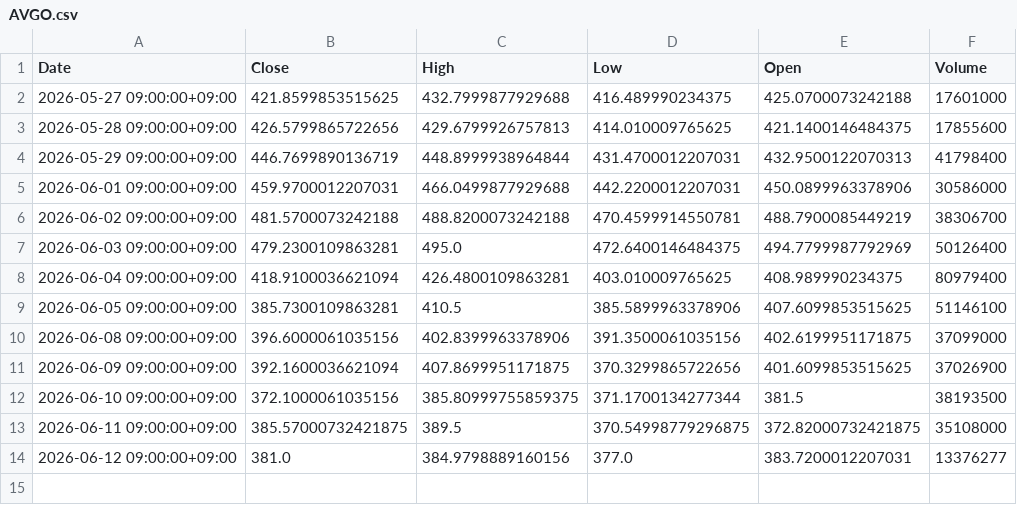
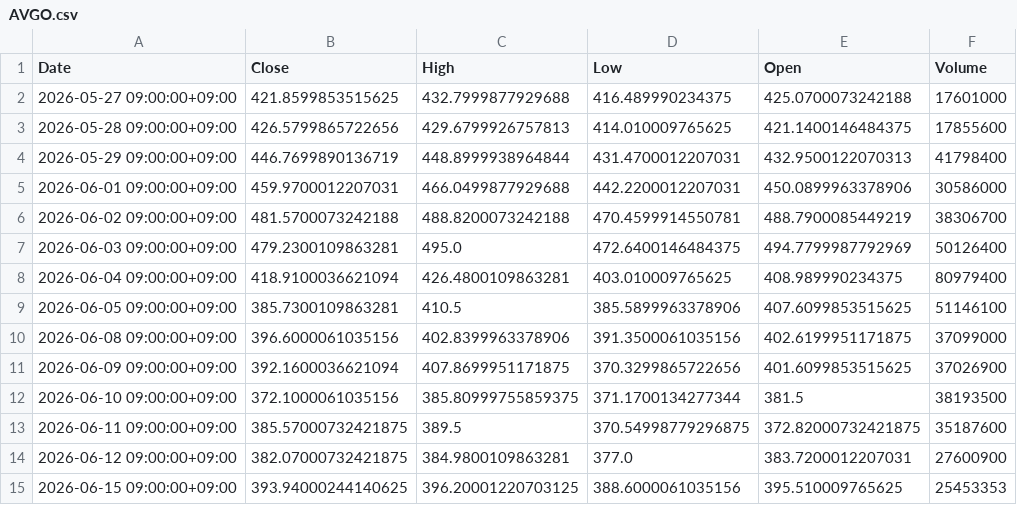
Before and after one commit to libelolen57-dotcom/j-titan, a CSV file: data/us/AVGO.csv, drawn as a sheet.

```diff
--- a/data/us/AVGO.csv
+++ b/data/us/AVGO.csv
@@ -12,3 +12,4 @@ Date,Close,High,Low,Open,Volume
 2026-06-10 09:00:00+09:00,372.1000061035156,385.80999755859375,371.1700134277344,381.5,38193500
-2026-06-11 09:00:00+09:00,385.57000732421875,389.5,370.54998779296875,372.82000732421875,35108000
-2026-06-12 09:00:00+09:00,381.0,384.9798889160156,377.0,383.7200012207031,13376277
+2026-06-11 09:00:00+09:00,385.57000732421875,389.5,370.54998779296875,372.82000732421875,35187600
+2026-06-12 09:00:00+09:00,382.07000732421875,384.9800109863281,377.0,383.7200012207031,27600900
+2026-06-15 09:00:00+09:00,393.94000244140625,396.20001220703125,388.6000061035156,395.510009765625,25453353
```
Also changed, not shown: data/us/MRK.csv, data/us/QCOM.csv, 43 other files.
